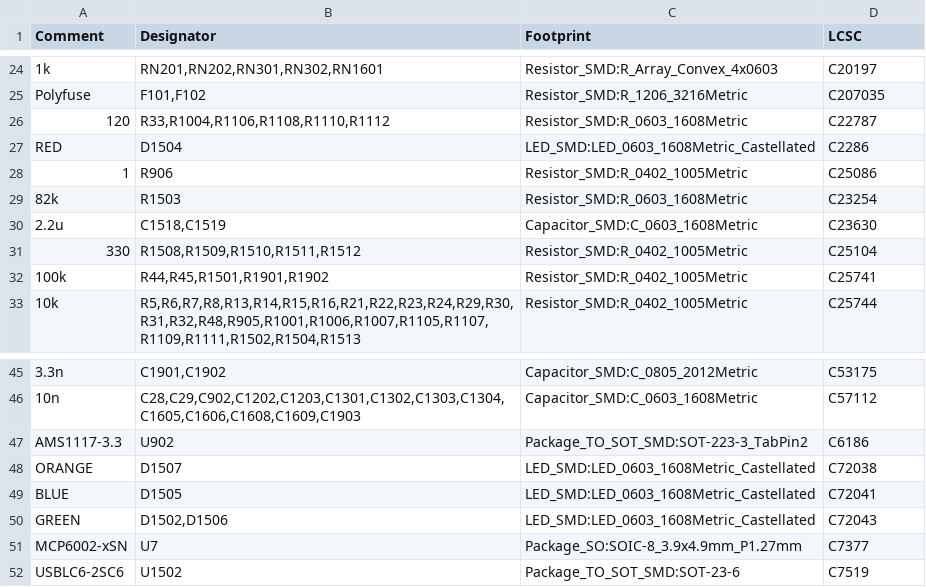
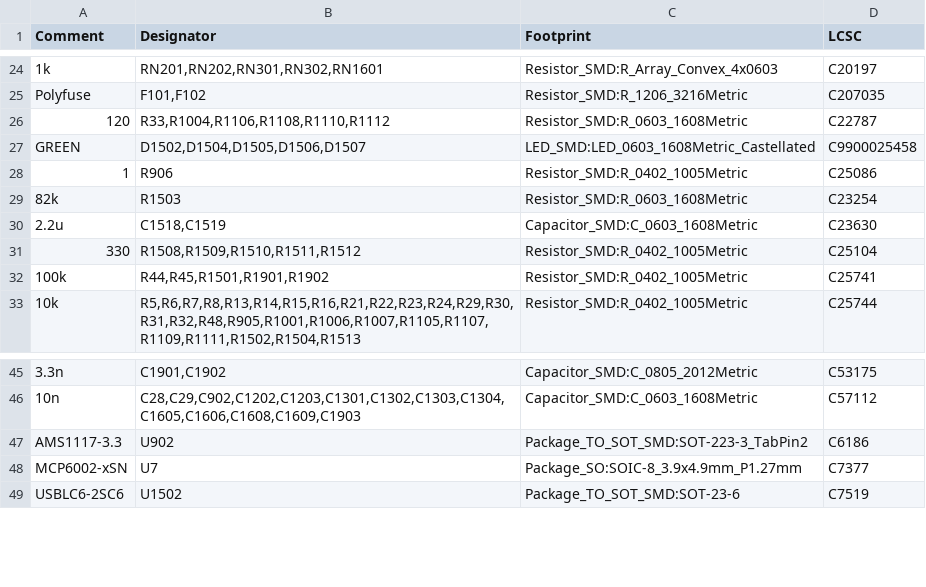
Before and after one commit to ferraritobias/proteus, a CSV file: export/stage0-4cyl-2can/proteus-bom-jlc-stage0.csv, drawn as a sheet; only a part is shown, gaps mark what is left out; removed rows and columns are numbered as before the commit, all else as after; the diff names each change by its address in the sheet, - before the commit and + after, or states it on an @@ line.

```diff
--- a/export/stage0-4cyl-2can/proteus-bom-jlc-stage0.csv
+++ b/export/stage0-4cyl-2can/proteus-bom-jlc-stage0.csv
-row 27: RED | D1504 | LED_SMD:LED_0603_1608Metric_Castellated | C2286
+row 27: GREEN | D1502,D1504,D1505,D1506,D1507 | LED_SMD:LED_0603_1608Metric_Castellated | C9900025458
-row 48: ORANGE | D1507 | LED_SMD:LED_0603_1608Metric_Castellated | C72038
-row 49: BLUE | D1505 | LED_SMD:LED_0603_1608Metric_Castellated | C72041
-row 50: GREEN | D1502,D1506 | LED_SMD:LED_0603_1608Metric_Castellated | C72043
```
Also changed, not shown: 1 other file.
